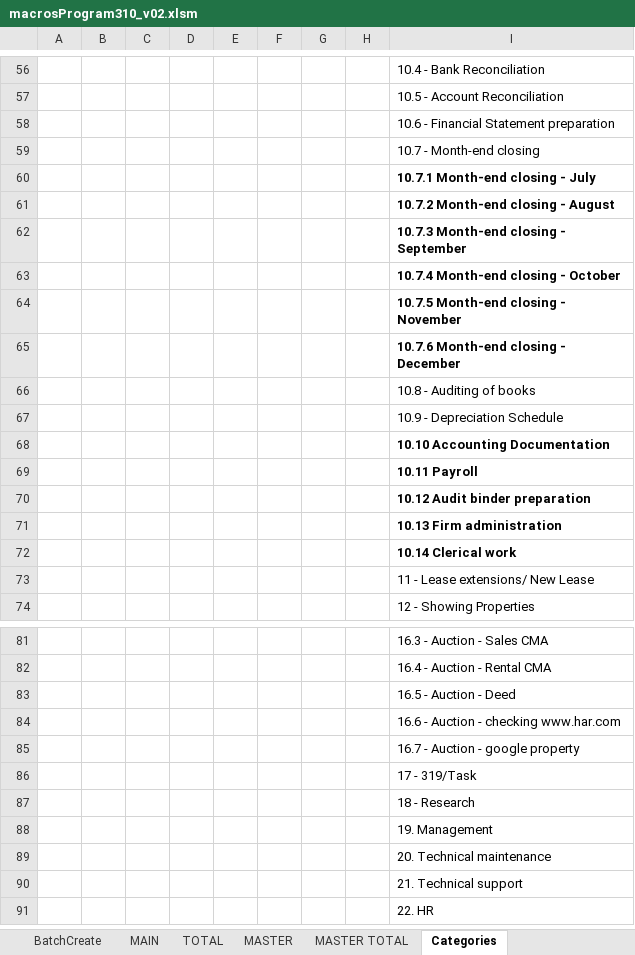
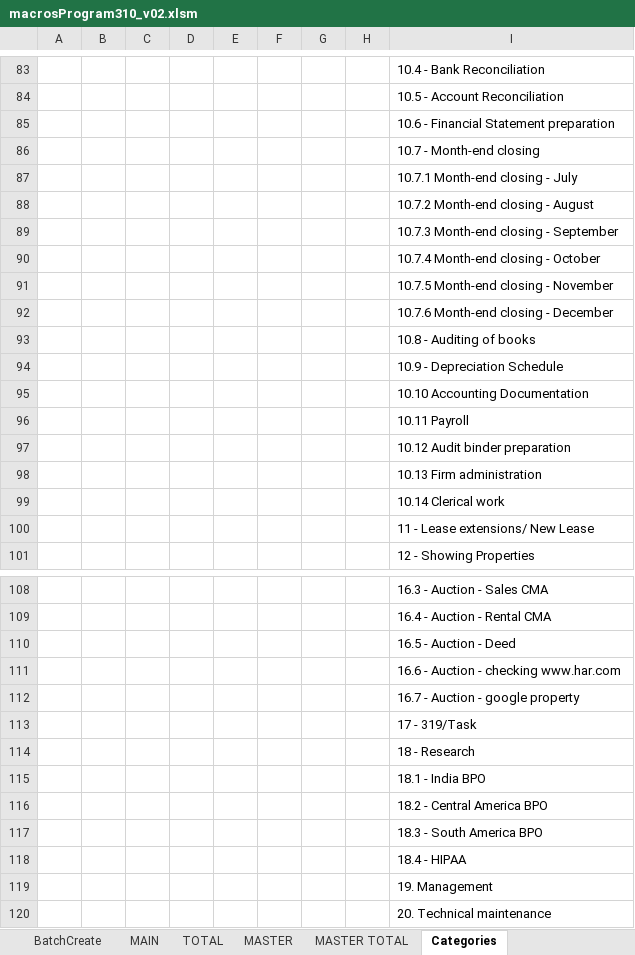
Before and after one commit to dem-v/310_Macros_GIT, an Excel workbook: macrosProgram310_v02.xlsm, sheet Categories, drawn as a sheet; only a part is shown, gaps mark what is left out; the shorter side is filled out with more unchanged rows; values as stored, in another font and other column widths than the file's, no borders; addresses are those after the commit; the diff covers the shown part only; the diff names each change by its address in the sheet, - before the commit and + after, or states it on an @@ line.

Commit message:
upd categories

```diff
--- a/macrosProgram310_v02.xlsm (sheet Categories)
+++ b/macrosProgram310_v02.xlsm (sheet Categories)
-I87:I92 bold: on
+I87:I92 bold: off
-I95:I99 bold: on
+I95:I99 bold: off
+row 115:  |  |  |  |  |  |  |  | 18.1 - India BPO
+row 116:  |  |  |  |  |  |  |  | 18.2 - Central America BPO
+row 117:  |  |  |  |  |  |  |  | 18.3 - South America BPO
+row 118:  |  |  |  |  |  |  |  | 18.4 - HIPAA
```
Also changed, not shown: 53 added rows and 34 edited cells elsewhere in this sheet.
